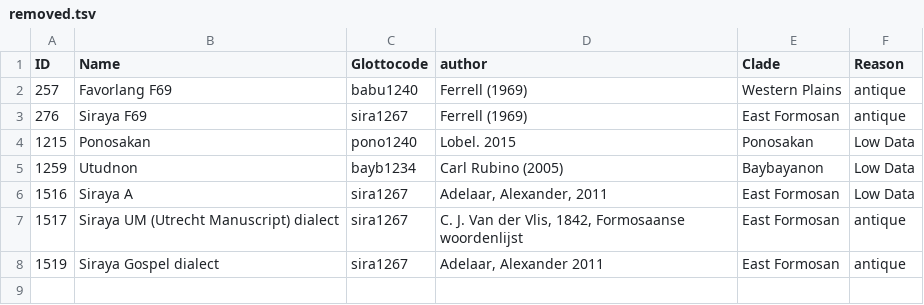
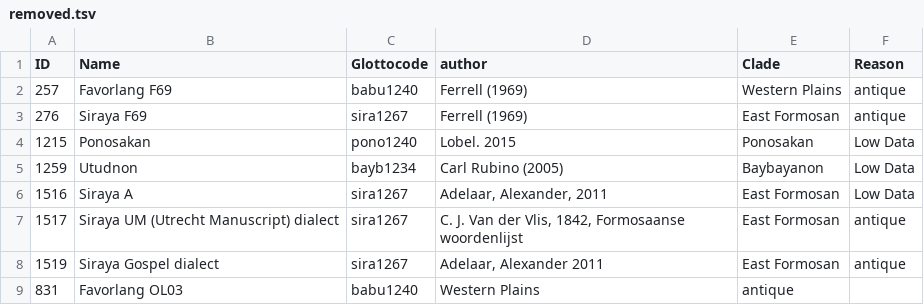
Before and after one commit to lexibank/abvdphilippines, a TSV file: etc/removed.tsv, drawn as a sheet; the diff names each change by its address in the sheet, - before the commit and + after, or states it on an @@ line.

```diff
--- a/etc/removed.tsv
+++ b/etc/removed.tsv
+row 9: 831 | Favorlang OL03 | babu1240 | Western Plains | antique
```
Also changed, not shown: cldf/languages.csv, 9 other files.
